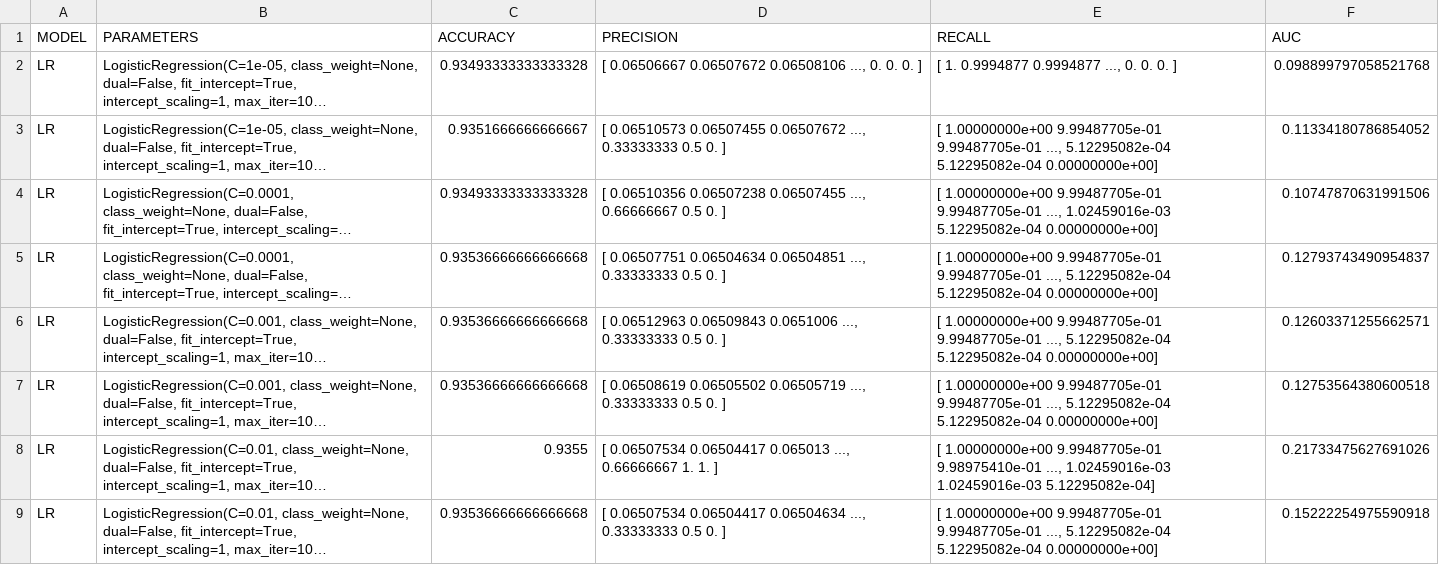
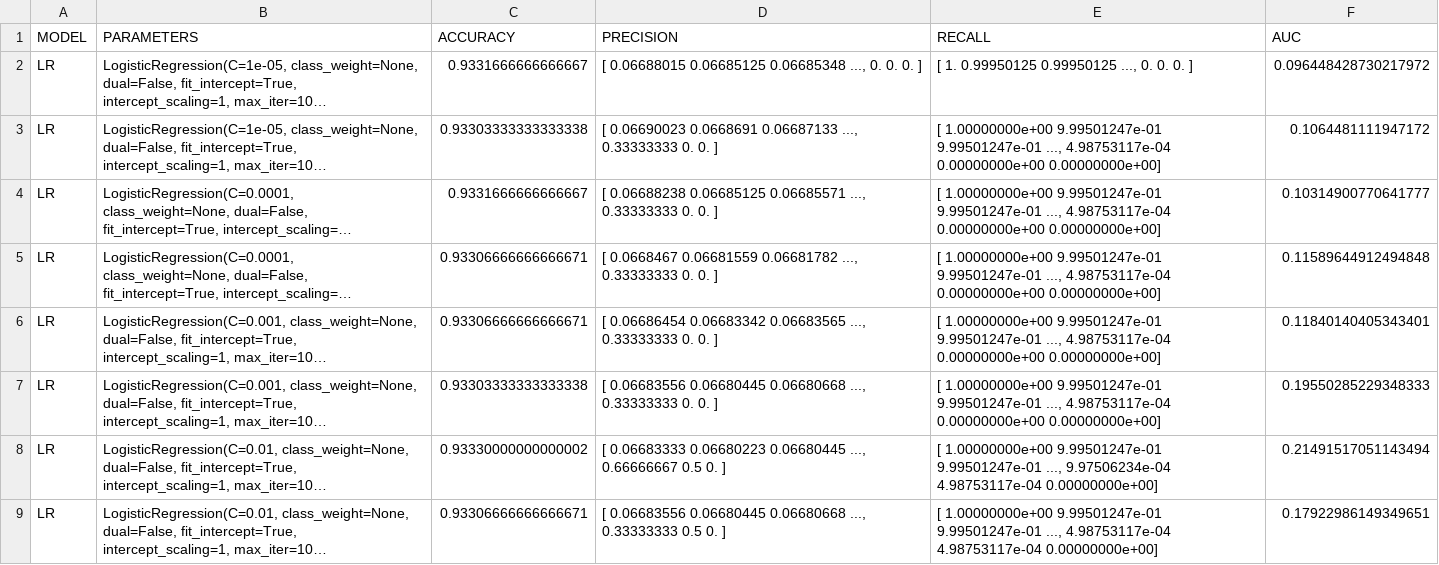
Before and after one commit to danilito19/CAPP-ML-dla, a CSV file: pa3/results-table.csv, drawn as a sheet; only a part is shown; long unchanged cells end in …; ↵ is a line break in a cell; the diff covers the shown part only; the diff names each change by its address in the sheet, - before the commit and + after, or states it on an @@ line.

```diff
--- a/pa3/results-table.csv
+++ b/pa3/results-table.csv
-C2 (ACCURACY): 0.93493333333333328
+C2 (ACCURACY): 0.9331666666666667
-D2 (PRECISION): [ 0.06506667 0.06507672 0.06508106 ..., 0.…
+D2 (PRECISION): [ 0.06688015 0.06685125 0.06685348 ..., 0.…
-E2 (RECALL): [ 1. 0.9994877 0.9994877 ..., 0. 0. 0. ]
+E2 (RECALL): [ 1. 0.99950125 0.99950125 ..., 0. 0. 0. ]
-F2 (AUC): 0.098899797058521768
+F2 (AUC): 0.096448428730217972
-C3 (ACCURACY): 0.9351666666666667
+C3 (ACCURACY): 0.93303333333333338
-D3 (PRECISION): [ 0.06510573 0.06507455 0.06507672 ..., 0.33333333 0.5 0. ]
+D3 (PRECISION): [ 0.06690023 0.0668691 0.06687133 ..., 0.33333333 0. 0. ]
-E3 (RECALL): [ 1.00000000e+00 9.99487705e-01 9.99487705e-01 ..., 5.12295082e-04 ↵ 5.12295082e-04 0.00000000e+00]
+E3 (RECALL): [ 1.00000000e+00 9.99501247e-01 9.99501247e-01 ..., 4.98753117e-04 ↵ 0.00000000e+00 0.00000000e+00]
-F3 (AUC): 0.11334180786854052
+F3 (AUC): 0.1064481111947172
-C4 (ACCURACY): 0.93493333333333328
+C4 (ACCURACY): 0.9331666666666667
-D4 (PRECISION): [ 0.06510356 0.06507238 0.06507455 ..., 0.66666667 0.5 0. ]
+D4 (PRECISION): [ 0.06688238 0.06685125 0.06685571 ..., 0.33333333 0. 0. ]
-E4 (RECALL): [ 1.00000000e+00 9.99487705e-01 9.99487705e-01 ..., 1.02459016e-03 ↵ 5.12295082e-04 0.00000000e+00]
+E4 (RECALL): [ 1.00000000e+00 9.99501247e-01 9.99501247e-01 ..., 4.98753117e-04 ↵ 0.00000000e+00 0.00000000e+00]
-F4 (AUC): 0.10747870631991506
+F4 (AUC): 0.10314900770641777
-C5:C6 (ACCURACY): 0.93536666666666668
+C5:C6 (ACCURACY): 0.93306666666666671
-D5 (PRECISION): [ 0.06507751 0.06504634 0.06504851 ..., 0.33333333 0.5 0. ]
+D5 (PRECISION): [ 0.0668467 0.06681559 0.06681782 ..., 0.33333333 0. 0. ]
-E5:E7 (RECALL): [ 1.00000000e+00 9.99487705e-01 9.99487705e-01 ..., 5.12295082e-04 ↵ 5.12295082e-04 0.00000000e+00]
+E5:E7 (RECALL): [ 1.00000000e+00 9.99501247e-01 9.99501247e-01 ..., 4.98753117e-04 ↵ 0.00000000e+00 0.00000000e+00]
-F5 (AUC): 0.12793743490954837
+F5 (AUC): 0.11589644912494848
-D6 (PRECISION): [ 0.06512963 0.06509843 0.0651006 ..., 0.33333333 0.5 0. ]
+D6 (PRECISION): [ 0.06686454 0.06683342 0.06683565 ..., 0.33333333 0. 0. ]
-F6 (AUC): 0.12603371255662571
+F6 (AUC): 0.11840140405343401
-C7 (ACCURACY): 0.93536666666666668
+C7 (ACCURACY): 0.93303333333333338
-D7 (PRECISION): [ 0.06508619 0.06505502 0.06505719 ..., 0.33333333 0.5 0. ]
+D7 (PRECISION): [ 0.06683556 0.06680445 0.06680668 ..., 0.33333333 0. 0. ]
-F7 (AUC): 0.12753564380600518
+F7 (AUC): 0.19550285229348333
-C8 (ACCURACY): 0.9355
+C8 (ACCURACY): 0.93330000000000002
-D8 (PRECISION): [ 0.06507534 0.06504417 0.065013 ..., 0.66666667 1. 1. ]
+D8 (PRECISION): [ 0.06683333 0.06680223 0.06680445 ..., 0.66666667 0.5 0. ]
-E8 (RECALL): [ 1.00000000e+00 9.99487705e-01 9.98975410e-01 ..., 1.02459016e-03 ↵ 1.02459016e-03 5.12295082e-04]
+E8 (RECALL): [ 1.00000000e+00 9.99501247e-01 9.99501247e-01 ..., 9.97506234e-04 ↵ 4.98753117e-04 0.00000000e+00]
-F8 (AUC): 0.21733475627691026
+F8 (AUC): 0.21491517051143494
-C9 (ACCURACY): 0.93536666666666668
+C9 (ACCURACY): 0.93306666666666671
-D9 (PRECISION): [ 0.06507534 0.06504417 0.06504634 ..., 0.33333333…
+D9 (PRECISION): [ 0.06683556 0.06680445 0.06680668 ..., 0.33333333…
-E9 (RECALL): [ 1.00000000e+00 9.99487705e-01 9.99487705e-01 ..., 5.12295082e-04 ↵ 5.12295082e-04 0.00000000e+00]
+E9 (RECALL): [ 1.00000000e+00 9.99501247e-01 9.99501247e-01 ..., 4.98753117e-04 ↵ 4.98753117e-04 0.00000000e+00]
-F9 (AUC): 0.15222254975590918
+F9 (AUC): 0.17922986149349651
```
Also changed, not shown: 28 edited cells elsewhere in this file, 3 other files.
